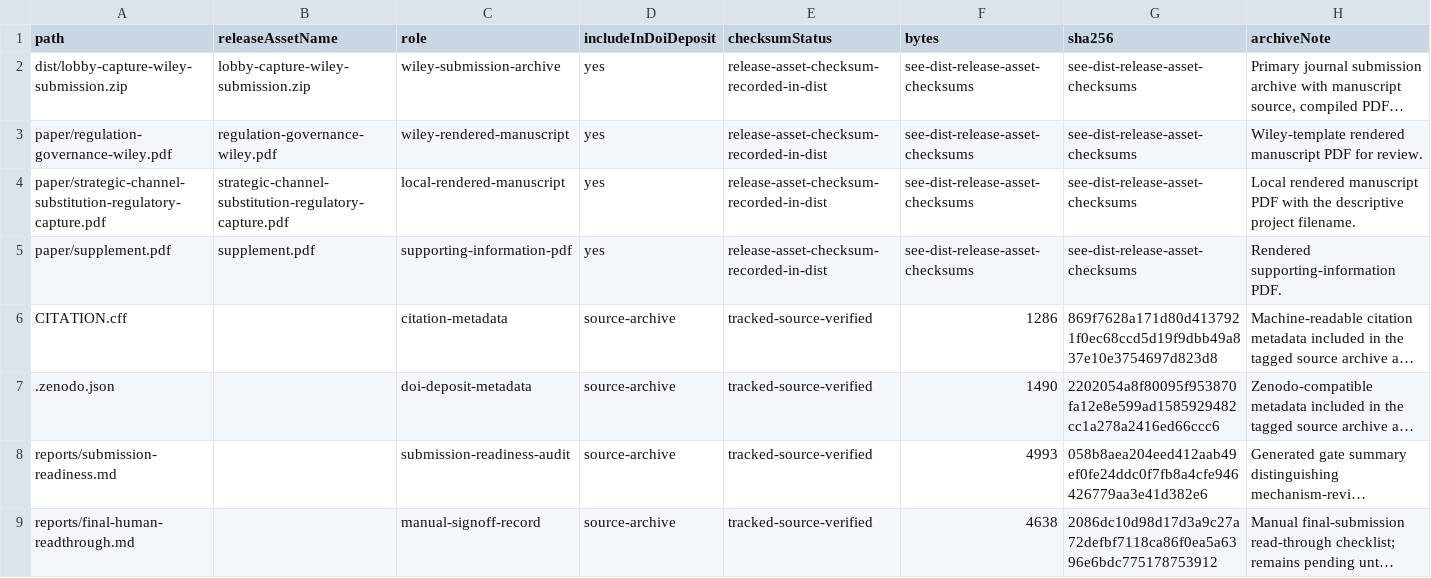
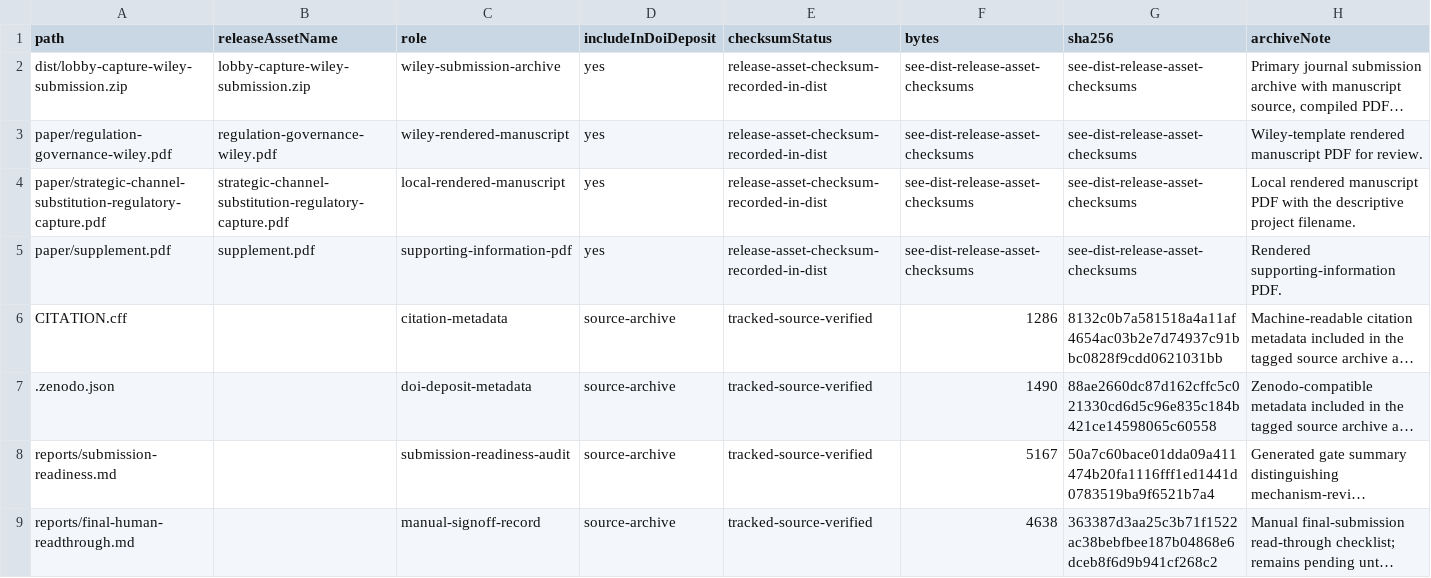
Before and after one commit to Jacoba1100254352/lobby-capture-simulator, a CSV file: reports/archive-handoff-manifest.csv, drawn as a sheet; long unchanged cells end in …; the diff names each change by its address in the sheet, - before the commit and + after, or states it on an @@ line.

```diff
--- a/reports/archive-handoff-manifest.csv
+++ b/reports/archive-handoff-manifest.csv
-G6 (sha256): 869f7628a171d80d4137921f0ec68ccd5d19f9dbb49a837e10e3754697d823d8
+G6 (sha256): 8132c0b7a581518a4a11af4654ac03b2e7d74937c91bbc0828f9cdd0621031bb
-G7 (sha256): 2202054a8f80095f953870fa12e8e599ad1585929482cc1a278a2416ed66ccc6
+G7 (sha256): 88ae2660dc87d162cffc5c021330cd6d5c96e835c184b421ce14598065c60558
-F8 (bytes): 4993
+F8 (bytes): 5167
-G8 (sha256): 058b8aea204eed412aab49ef0fe24ddc0f7fb8a4cfe946426779aa3e41d382e6
+G8 (sha256): 50a7c60bace01dda09a411474b20fa1116fff1ed1441d0783519ba9f6521b7a4
-G9 (sha256): 2086dc10d98d17d3a9c27a72defbf7118ca86f0ea5a6396e6bdc775178753912
+G9 (sha256): 363387d3aa25c3b71f1522ac38bebfbee187b04868e6dceb8f6d9b941cf268c2
```
Also changed, not shown: reports/doi-deposit-readiness.csv, reports/reggov-guidelines-readiness.csv, 13 other files.
